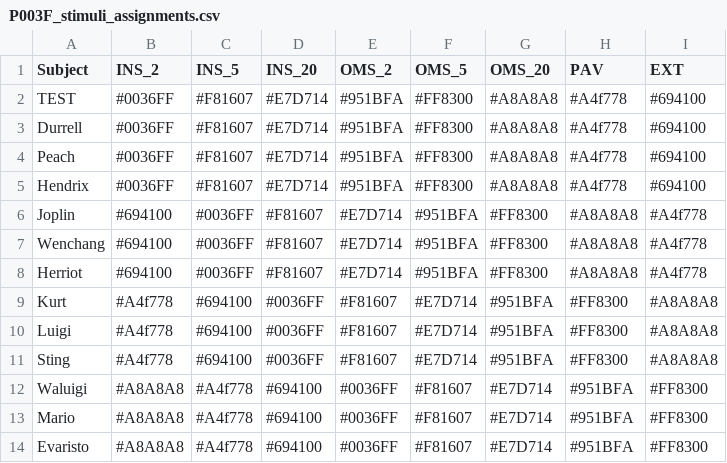
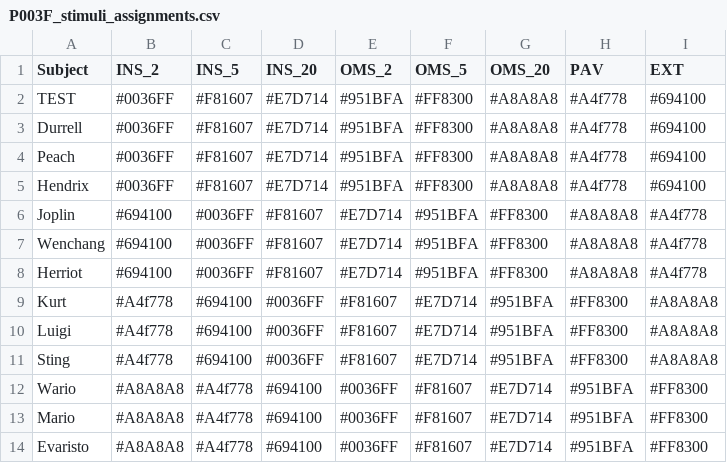
Before and after one commit to blaisdelllab/P003, a CSV file: P003f/P003F_stimuli_assignments.csv, drawn as a sheet.

Commit message:
Update P003F_stimuli_assignments.csv

```diff
--- a/P003f/P003F_stimuli_assignments.csv
+++ b/P003f/P003F_stimuli_assignments.csv
@@ -11,3 +11,3 @@ Luigi,#A4f778,#694100,#0036FF,#F81607,#E7D714,#951BFA,#FF8300,#A8A8A8
 Sting,#A4f778,#694100,#0036FF,#F81607,#E7D714,#951BFA,#FF8300,#A8A8A8
-Waluigi,#A8A8A8,#A4f778,#694100,#0036FF,#F81607,#E7D714,#951BFA,#FF8300
+Wario,#A8A8A8,#A4f778,#694100,#0036FF,#F81607,#E7D714,#951BFA,#FF8300
 Mario,#A8A8A8,#A4f778,#694100,#0036FF,#F81607,#E7D714,#951BFA,#FF8300
```
